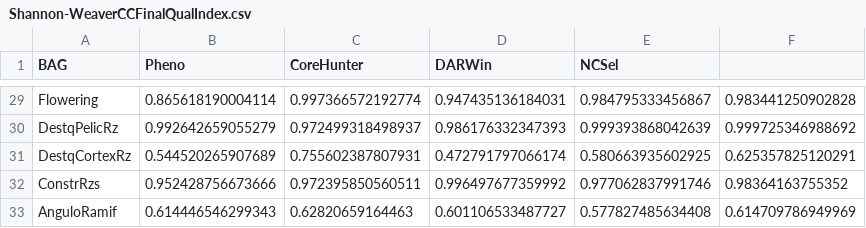
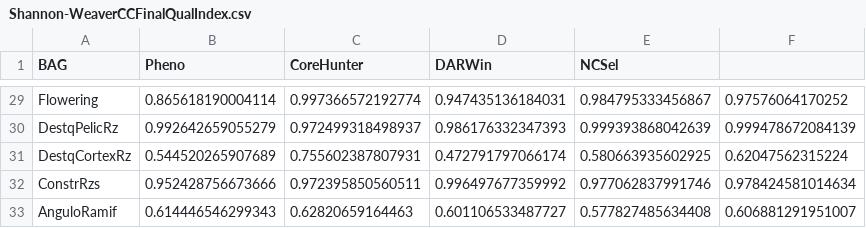
Before and after one commit to catiadiasdocarmo/CarolineNCC1, a CSV file: output/Shannon-WeaverCCFinalQualIndex.csv, drawn as a sheet; only a part is shown, gaps mark what is left out; the diff covers the shown part only; the diff names each change by its address in the sheet, - before the commit and + after, or states it on an @@ line.

```diff
--- a/output/Shannon-WeaverCCFinalQualIndex.csv
+++ b/output/Shannon-WeaverCCFinalQualIndex.csv
-F29: 0.983441250902828
+F29: 0.97576064170252
-F30: 0.999725346988692
+F30: 0.999478672084139
-F31: 0.625357825120291
+F31: 0.62047562315224
-F32: 0.98364163755352
+F32: 0.978424581014634
-F33: 0.614709786949969
+F33: 0.606881291951007
```
Also changed, not shown: 27 edited cells elsewhere in this file, output/Shannon-WeaverCCFinalQuantIndex.csv, 6 other files.
